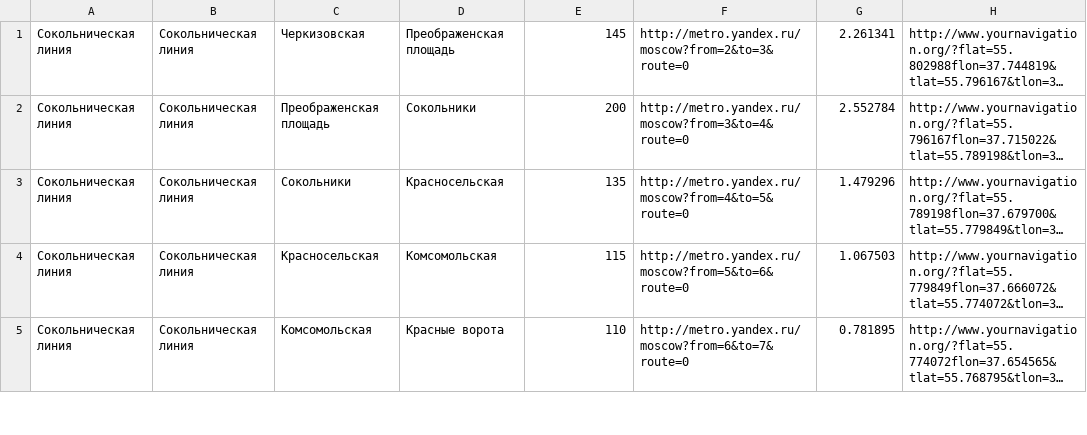
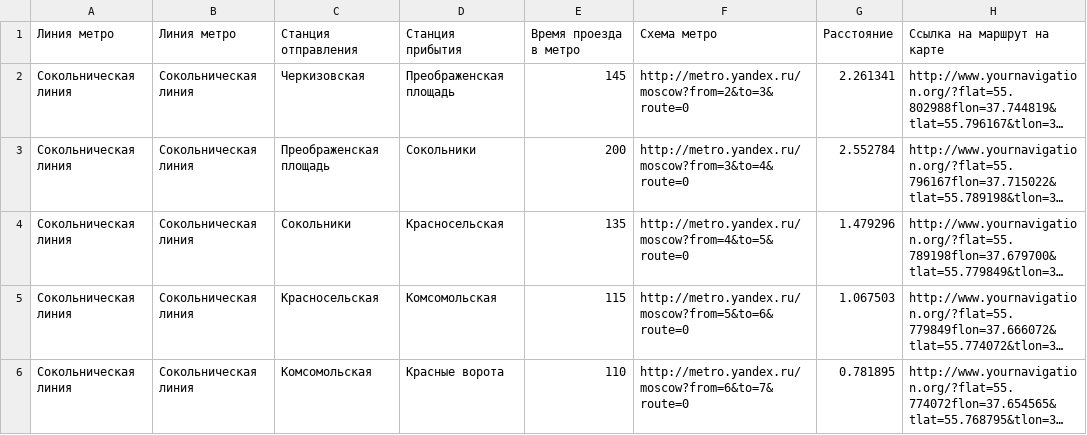
Before and after one commit to evgeniy-trebin/moscow-metro, a CSV file: racethetube-moscow.csv, drawn as a sheet; only a part is shown; long unchanged cells end in …; the diff names each change by its address in the sheet, - before the commit and + after, or states it on an @@ line.

Commit message:
Add headers to the table

```diff
--- a/racethetube-moscow.csv
+++ b/racethetube-moscow.csv
+row 1: Линия метро | Линия метро | Станция отправления | Станция прибытия | Время проезда в метро | Схема метро | Расстояние | Ссылка на маршрут на карте
```
